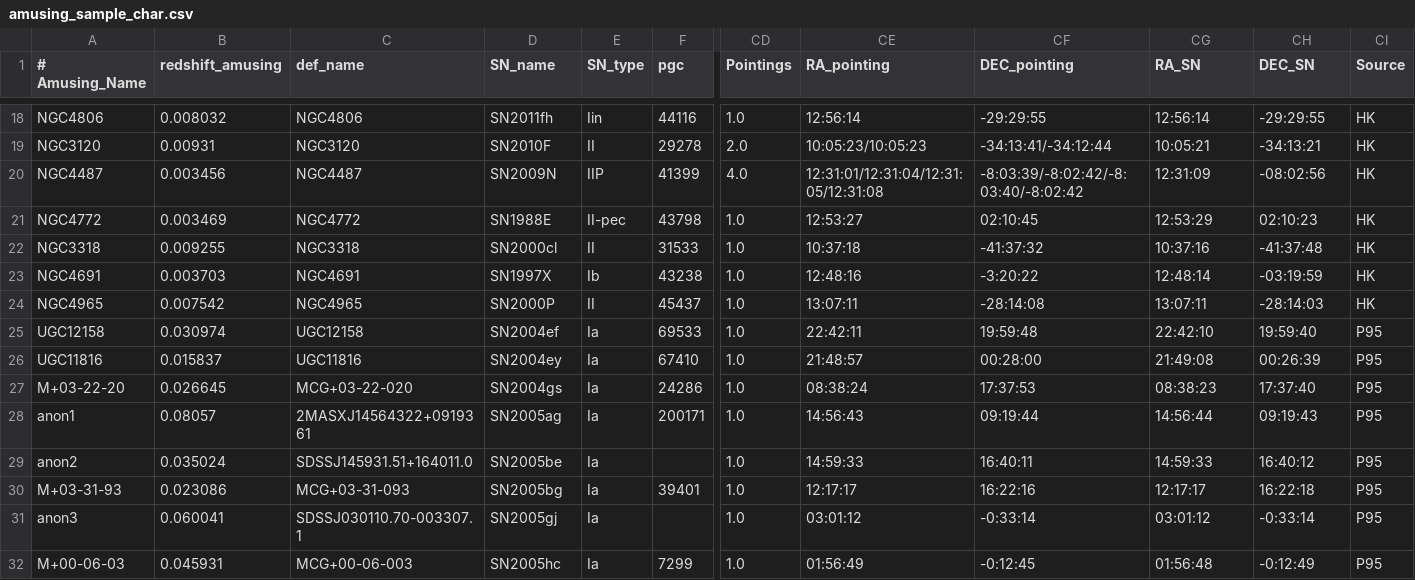
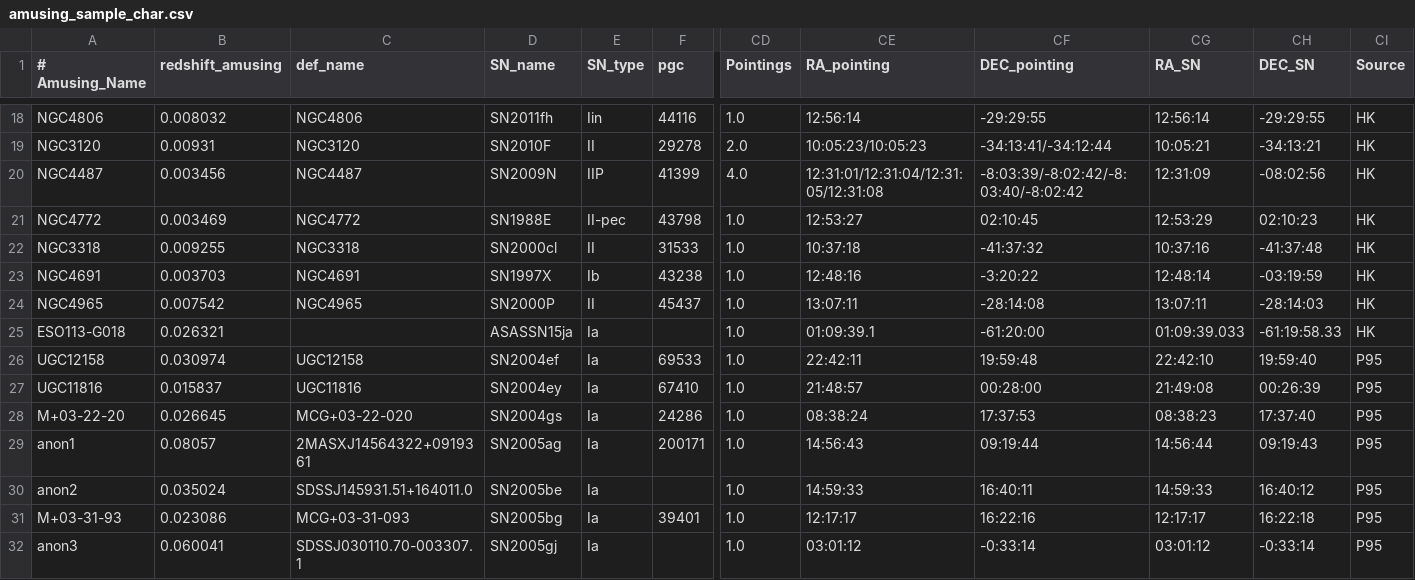
Before and after one commit to amusing-muse/Characterization, a CSV file: Sample_char/amusing_sample_char.csv, drawn as a sheet; only a part is shown, gaps mark what is left out; the shorter side is filled out with more unchanged rows; rows hold the shown columns only; the diff names each change by its address in the sheet, - before the commit and + after, or states it on an @@ line.

Commit message:
all errors found, adding 15ja to the table

```diff
--- a/Sample_char/amusing_sample_char.csv
+++ b/Sample_char/amusing_sample_char.csv
+row 25: ESO113-G018 | 0.026321 |  | ASASSN15ja | Ia |  | 1.0 | 01:09:39.1 | -61:20:00 | 01:09:39.033 | -61:19:58.33 | HK
```
Also changed, not shown: 10 other files.
